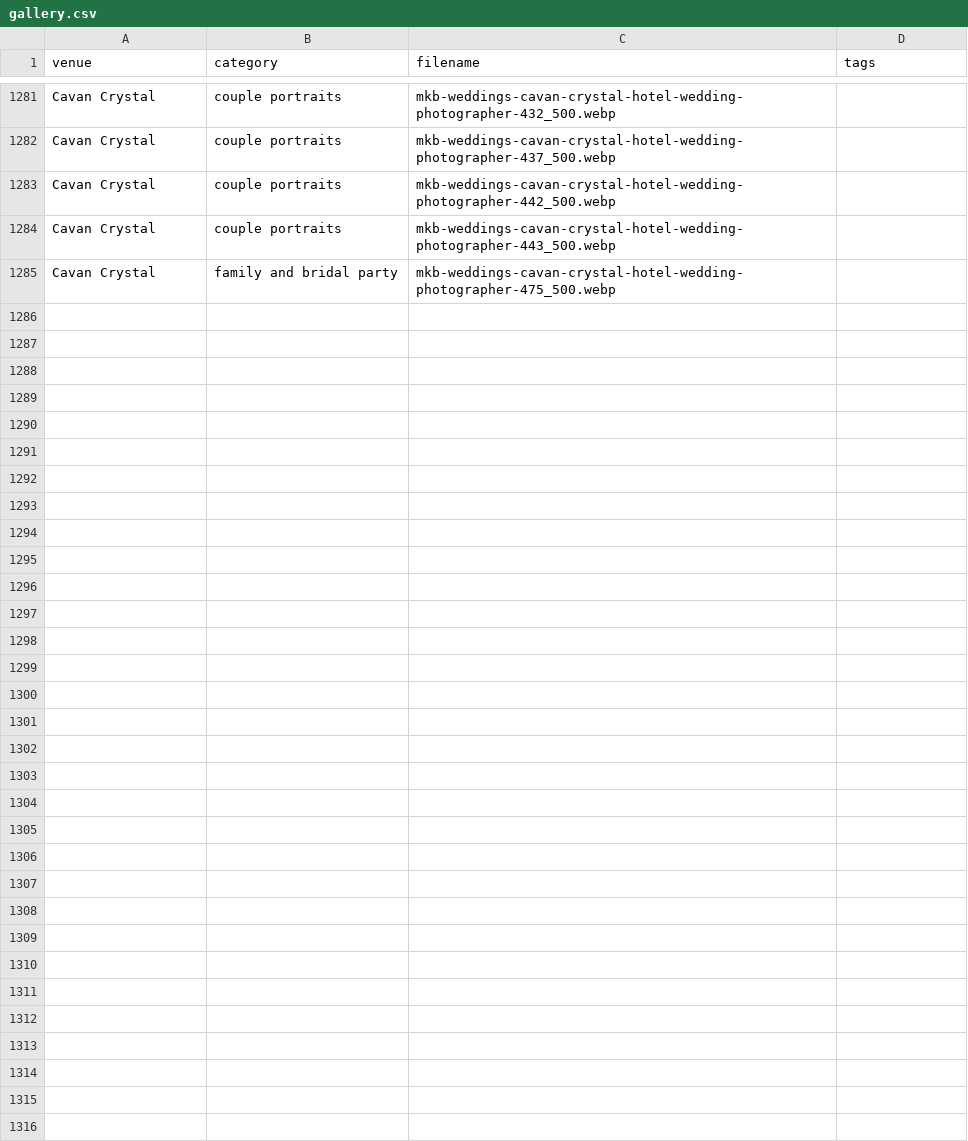
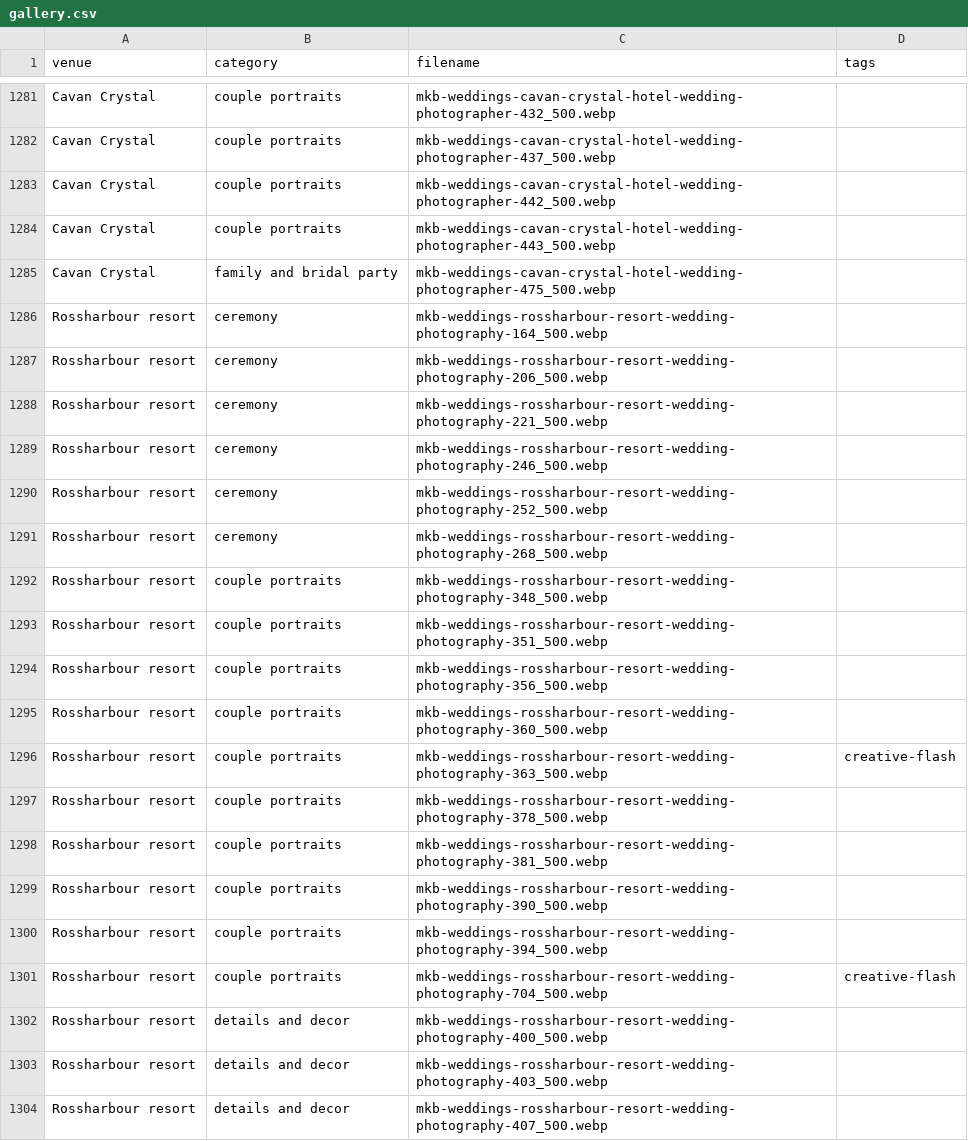
Before and after one commit to mkbarnes2001/mkb-weddings, a CSV file: public/gallery.csv, drawn as a sheet; only a part is shown, gaps mark what is left out; the diff covers the shown part only.

Commit message:
Update gallery with new images

```diff
--- a/public/gallery.csv
+++ b/public/gallery.csv
@@ -1285 +1285,20 @@ Cavan Crystal,couple portraits,mkb-weddings-cavan-crystal-hotel-wedding-photogra
 Cavan Crystal,family and bridal party,mkb-weddings-cavan-crystal-hotel-wedding-photographer-475_500.webp,
+Rossharbour resort,ceremony,mkb-weddings-rossharbour-resort-wedding-photography-164_500.webp,
+Rossharbour resort,ceremony,mkb-weddings-rossharbour-resort-wedding-photography-206_500.webp,
+Rossharbour resort,ceremony,mkb-weddings-rossharbour-resort-wedding-photography-221_500.webp,
+Rossharbour resort,ceremony,mkb-weddings-rossharbour-resort-wedding-photography-246_500.webp,
+Rossharbour resort,ceremony,mkb-weddings-rossharbour-resort-wedding-photography-252_500.webp,
+Rossharbour resort,ceremony,mkb-weddings-rossharbour-resort-wedding-photography-268_500.webp,
+Rossharbour resort,couple portraits,mkb-weddings-rossharbour-resort-wedding-photography-348_500.webp,
+Rossharbour resort,couple portraits,mkb-weddings-rossharbour-resort-wedding-photography-351_500.webp,
+Rossharbour resort,couple portraits,mkb-weddings-rossharbour-resort-wedding-photography-356_500.webp,
+Rossharbour resort,couple portraits,mkb-weddings-rossharbour-resort-wedding-photography-360_500.webp,
+Rossharbour resort,couple portraits,mkb-weddings-rossharbour-resort-wedding-photography-363_500.webp,creative-flash
+Rossharbour resort,couple portraits,mkb-weddings-rossharbour-resort-wedding-photography-378_500.webp,
+Rossharbour resort,couple portraits,mkb-weddings-rossharbour-resort-wedding-photography-381_500.webp,
+Rossharbour resort,couple portraits,mkb-weddings-rossharbour-resort-wedding-photography-390_500.webp,
+Rossharbour resort,couple portraits,mkb-weddings-rossharbour-resort-wedding-photography-394_500.webp,
+Rossharbour resort,couple portraits,mkb-weddings-rossharbour-resort-wedding-photography-704_500.webp,creative-flash
+Rossharbour resort,details and decor,mkb-weddings-rossharbour-resort-wedding-photography-400_500.webp,
+Rossharbour resort,details and decor,mkb-weddings-rossharbour-resort-wedding-photography-403_500.webp,
+Rossharbour resort,details and decor,mkb-weddings-rossharbour-resort-wedding-photography-407_500.webp,
```
Also changed, not shown: 17 added rows elsewhere in this file.
